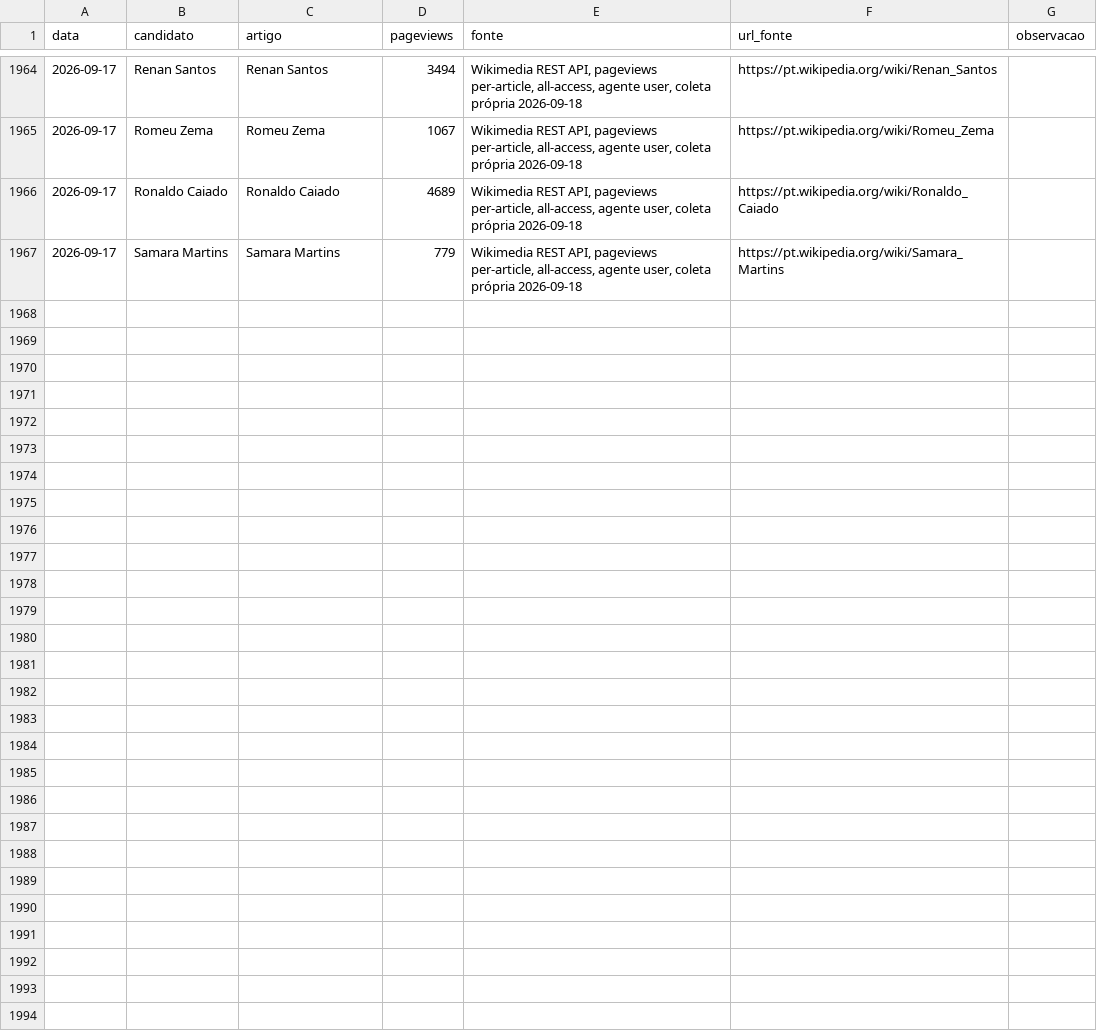
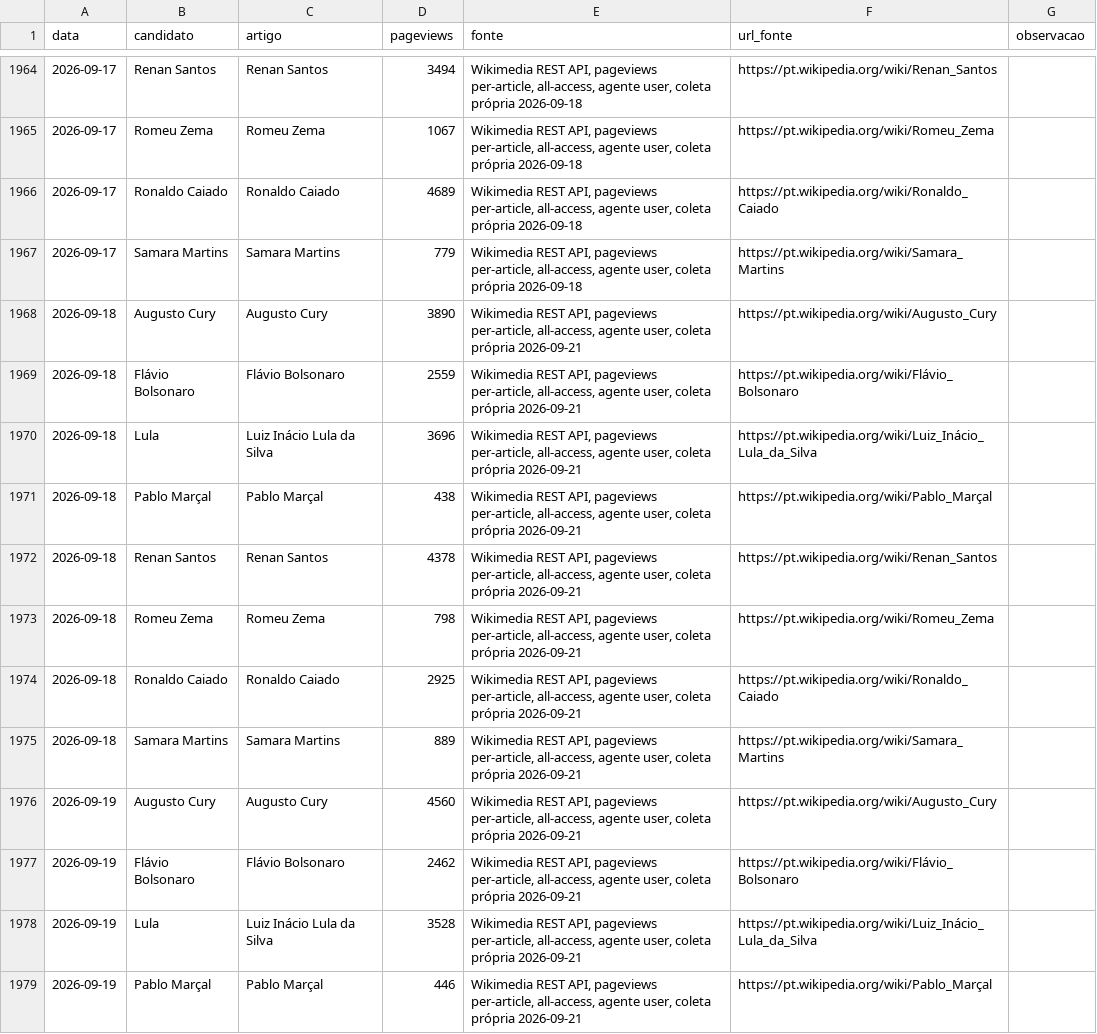
Before and after one commit to figuered0o0808-glitch/observatorio-2026, a CSV file: dados/wikipedia-pageviews.csv, drawn as a sheet; only a part is shown, gaps mark what is left out; the diff covers the shown part only; the diff names each change by its address in the sheet, - before the commit and + after, or states it on an @@ line.

```diff
--- a/dados/wikipedia-pageviews.csv
+++ b/dados/wikipedia-pageviews.csv
+row 1968: 2026-09-18 | Augusto Cury | Augusto Cury | 3890 | Wikimedia REST API, pageviews per-article, all-access, agente user, coleta própria 2026-09-21 | https://pt.wikipedia.org/wiki/Augusto_Cury
+row 1969: 2026-09-18 | Flávio Bolsonaro | Flávio Bolsonaro | 2559 | Wikimedia REST API, pageviews per-article, all-access, agente user, coleta própria 2026-09-21 | https://pt.wikipedia.org/wiki/Flávio_Bolsonaro
+row 1970: 2026-09-18 | Lula | Luiz Inácio Lula da Silva | 3696 | Wikimedia REST API, pageviews per-article, all-access, agente user, coleta própria 2026-09-21 | https://pt.wikipedia.org/wiki/Luiz_Inácio_Lula_da_Silva
+row 1971: 2026-09-18 | Pablo Marçal | Pablo Marçal | 438 | Wikimedia REST API, pageviews per-article, all-access, agente user, coleta própria 2026-09-21 | https://pt.wikipedia.org/wiki/Pablo_Marçal
+row 1972: 2026-09-18 | Renan Santos | Renan Santos | 4378 | Wikimedia REST API, pageviews per-article, all-access, agente user, coleta própria 2026-09-21 | https://pt.wikipedia.org/wiki/Renan_Santos
+row 1973: 2026-09-18 | Romeu Zema | Romeu Zema | 798 | Wikimedia REST API, pageviews per-article, all-access, agente user, coleta própria 2026-09-21 | https://pt.wikipedia.org/wiki/Romeu_Zema
+row 1974: 2026-09-18 | Ronaldo Caiado | Ronaldo Caiado | 2925 | Wikimedia REST API, pageviews per-article, all-access, agente user, coleta própria 2026-09-21 | https://pt.wikipedia.org/wiki/Ronaldo_Caiado
+row 1975: 2026-09-18 | Samara Martins | Samara Martins | 889 | Wikimedia REST API, pageviews per-article, all-access, agente user, coleta própria 2026-09-21 | https://pt.wikipedia.org/wiki/Samara_Martins
+row 1976: 2026-09-19 | Augusto Cury | Augusto Cury | 4560 | Wikimedia REST API, pageviews per-article, all-access, agente user, coleta própria 2026-09-21 | https://pt.wikipedia.org/wiki/Augusto_Cury
+row 1977: 2026-09-19 | Flávio Bolsonaro | Flávio Bolsonaro | 2462 | Wikimedia REST API, pageviews per-article, all-access, agente user, coleta própria 2026-09-21 | https://pt.wikipedia.org/wiki/Flávio_Bolsonaro
+row 1978: 2026-09-19 | Lula | Luiz Inácio Lula da Silva | 3528 | Wikimedia REST API, pageviews per-article, all-access, agente user, coleta própria 2026-09-21 | https://pt.wikipedia.org/wiki/Luiz_Inácio_Lula_da_Silva
+row 1979: 2026-09-19 | Pablo Marçal | Pablo Marçal | 446 | Wikimedia REST API, pageviews per-article, all-access, agente user, coleta própria 2026-09-21 | https://pt.wikipedia.org/wiki/Pablo_Marçal
```
Also changed, not shown: 12 added rows elsewhere in this file, 10 other files.
